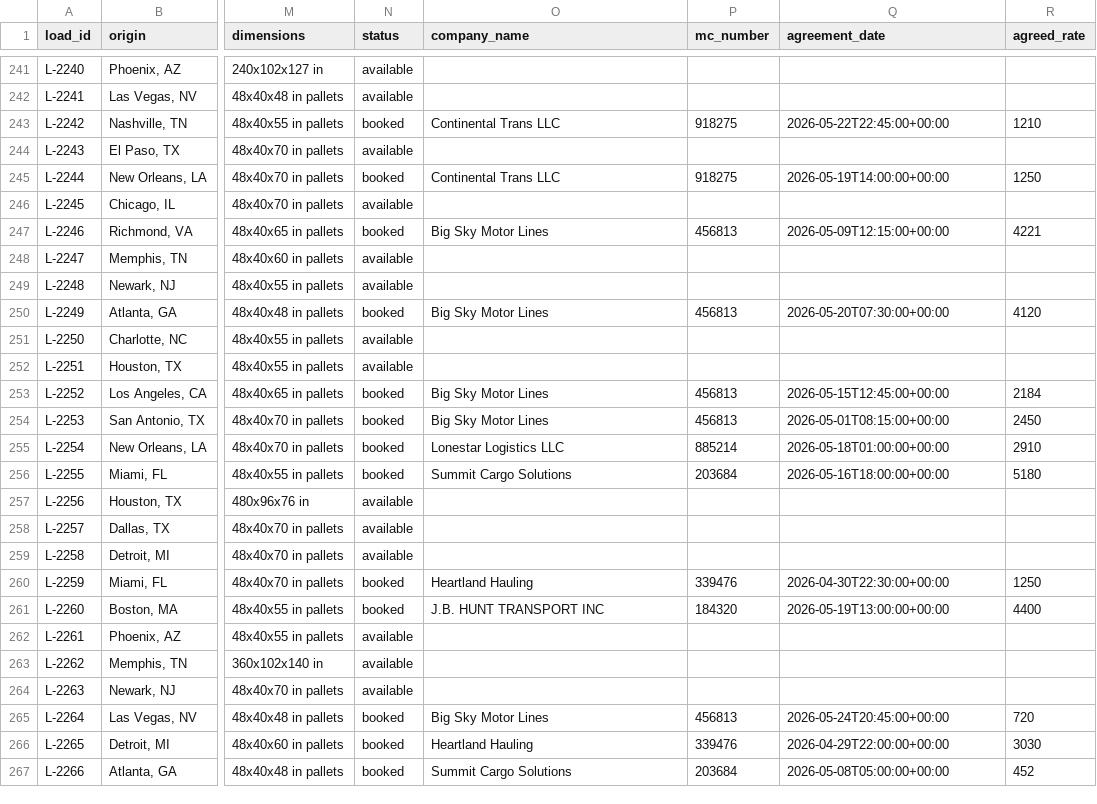
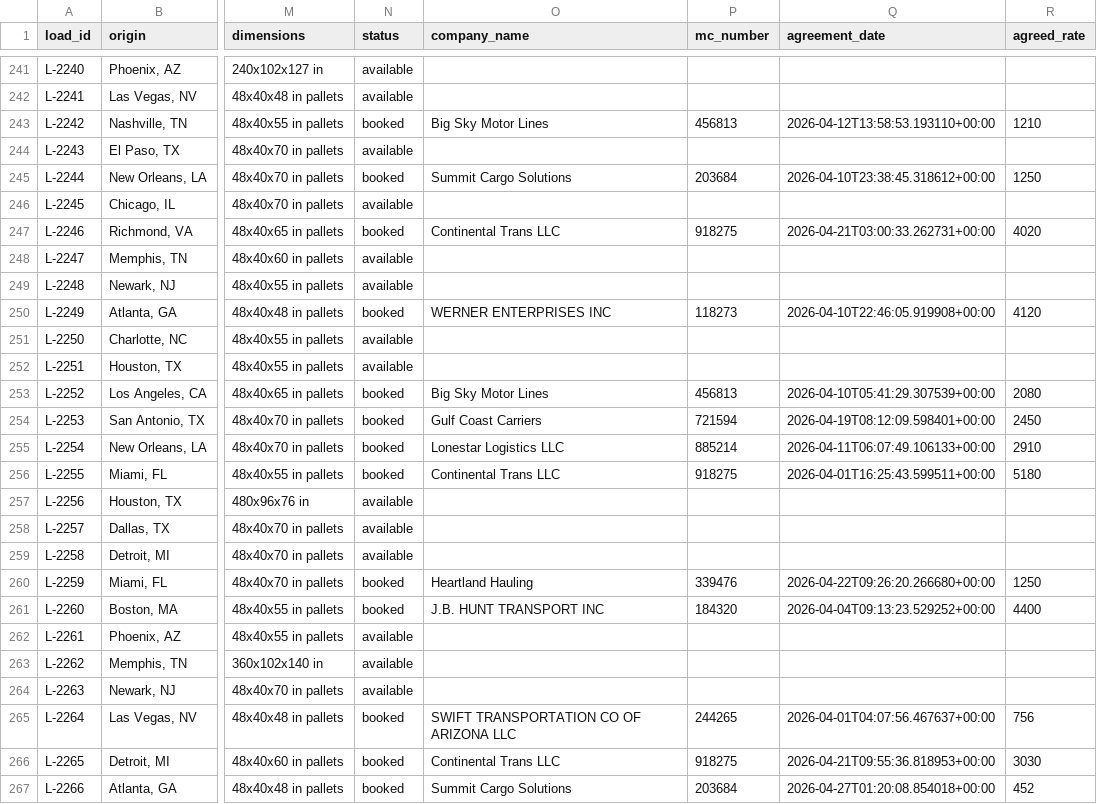
Before and after one commit to Baquetron/happyrobot-demo, a CSV file: backend/data/loads.csv, drawn as a sheet; only a part is shown, gaps mark what is left out; the diff covers the shown part only; the diff names each change by its address in the sheet, - before the commit and + after, or states it on an @@ line.

```diff
--- a/backend/data/loads.csv
+++ b/backend/data/loads.csv
-O243 (company_name): Continental Trans LLC
+O243 (company_name): Big Sky Motor Lines
-P243 (mc_number): 918275
+P243 (mc_number): 456813
-Q243 (agreement_date): 2026-05-22T22:45:00+00:00
+Q243 (agreement_date): 2026-04-12T13:58:53.193110+00:00
-O245 (company_name): Continental Trans LLC
+O245 (company_name): Summit Cargo Solutions
-P245 (mc_number): 918275
+P245 (mc_number): 203684
-Q245 (agreement_date): 2026-05-19T14:00:00+00:00
+Q245 (agreement_date): 2026-04-10T23:38:45.318612+00:00
-O247 (company_name): Big Sky Motor Lines
+O247 (company_name): Continental Trans LLC
-P247 (mc_number): 456813
+P247 (mc_number): 918275
-Q247 (agreement_date): 2026-05-09T12:15:00+00:00
+Q247 (agreement_date): 2026-04-21T03:00:33.262731+00:00
-R247 (agreed_rate): 4221
+R247 (agreed_rate): 4020
-O250 (company_name): Big Sky Motor Lines
+O250 (company_name): WERNER ENTERPRISES INC
-P250 (mc_number): 456813
+P250 (mc_number): 118273
-Q250 (agreement_date): 2026-05-20T07:30:00+00:00
+Q250 (agreement_date): 2026-04-10T22:46:05.919908+00:00
-Q253 (agreement_date): 2026-05-15T12:45:00+00:00
+Q253 (agreement_date): 2026-04-10T05:41:29.307539+00:00
-R253 (agreed_rate): 2184
+R253 (agreed_rate): 2080
-O254 (company_name): Big Sky Motor Lines
+O254 (company_name): Gulf Coast Carriers
-P254 (mc_number): 456813
+P254 (mc_number): 721594
-Q254 (agreement_date): 2026-05-01T08:15:00+00:00
+Q254 (agreement_date): 2026-04-19T08:12:09.598401+00:00
-Q255 (agreement_date): 2026-05-18T01:00:00+00:00
+Q255 (agreement_date): 2026-04-11T06:07:49.106133+00:00
-O256 (company_name): Summit Cargo Solutions
+O256 (company_name): Continental Trans LLC
-P256 (mc_number): 203684
+P256 (mc_number): 918275
-Q256 (agreement_date): 2026-05-16T18:00:00+00:00
+Q256 (agreement_date): 2026-04-01T16:25:43.599511+00:00
-Q260 (agreement_date): 2026-04-30T22:30:00+00:00
+Q260 (agreement_date): 2026-04-22T09:26:20.266680+00:00
-Q261 (agreement_date): 2026-05-19T13:00:00+00:00
+Q261 (agreement_date): 2026-04-04T09:13:23.529252+00:00
-O265 (company_name): Big Sky Motor Lines
+O265 (company_name): SWIFT TRANSPORTATION CO OF ARIZONA LLC
-P265 (mc_number): 456813
+P265 (mc_number): 244265
-Q265 (agreement_date): 2026-05-24T20:45:00+00:00
+Q265 (agreement_date): 2026-04-01T04:07:56.467637+00:00
-R265 (agreed_rate): 720
+R265 (agreed_rate): 756
-O266 (company_name): Heartland Hauling
+O266 (company_name): Continental Trans LLC
-P266 (mc_number): 339476
+P266 (mc_number): 918275
-Q266 (agreement_date): 2026-04-29T22:00:00+00:00
+Q266 (agreement_date): 2026-04-21T09:55:36.818953+00:00
-Q267 (agreement_date): 2026-05-08T05:00:00+00:00
+Q267 (agreement_date): 2026-04-27T01:20:08.854018+00:00
```
Also changed, not shown: 113 edited cells elsewhere in this file, backend/data/calls.csv, 4 other files.
